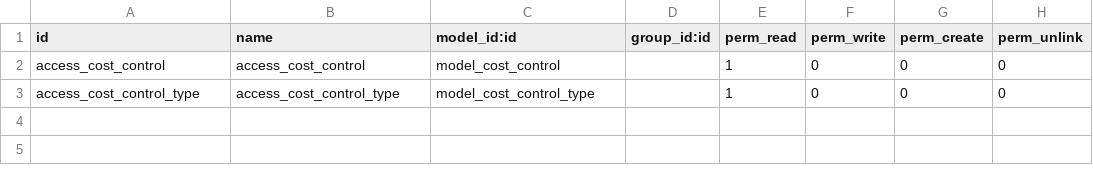
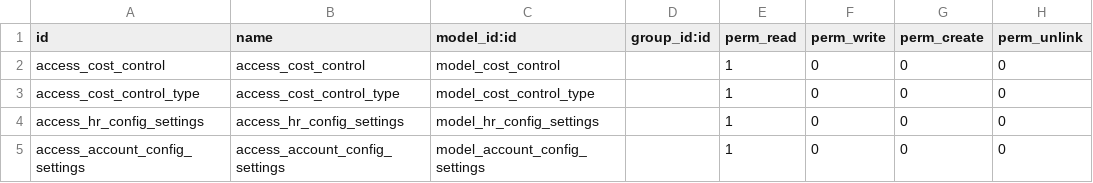
Before and after one commit to pabi2/pb2_addons, a CSV file: pabi_chartfield/security/ir.model.access.csv, drawn as a sheet.

Commit message:
[ADD/FIX]pabi_chartfield: added acl for config object to fix travis

```diff
--- a/pabi_chartfield/security/ir.model.access.csv
+++ b/pabi_chartfield/security/ir.model.access.csv
@@ -3 +3,3 @@ access_cost_control,access_cost_control,model_cost_control,,1,0,0,0
 access_cost_control_type,access_cost_control_type,model_cost_control_type,,1,0,0,0
+access_hr_config_settings,access_hr_config_settings,model_hr_config_settings,,1,0,0,0
+access_account_config_settings,access_account_config_settings,model_account_config_settings,,1,0,0,0
```
